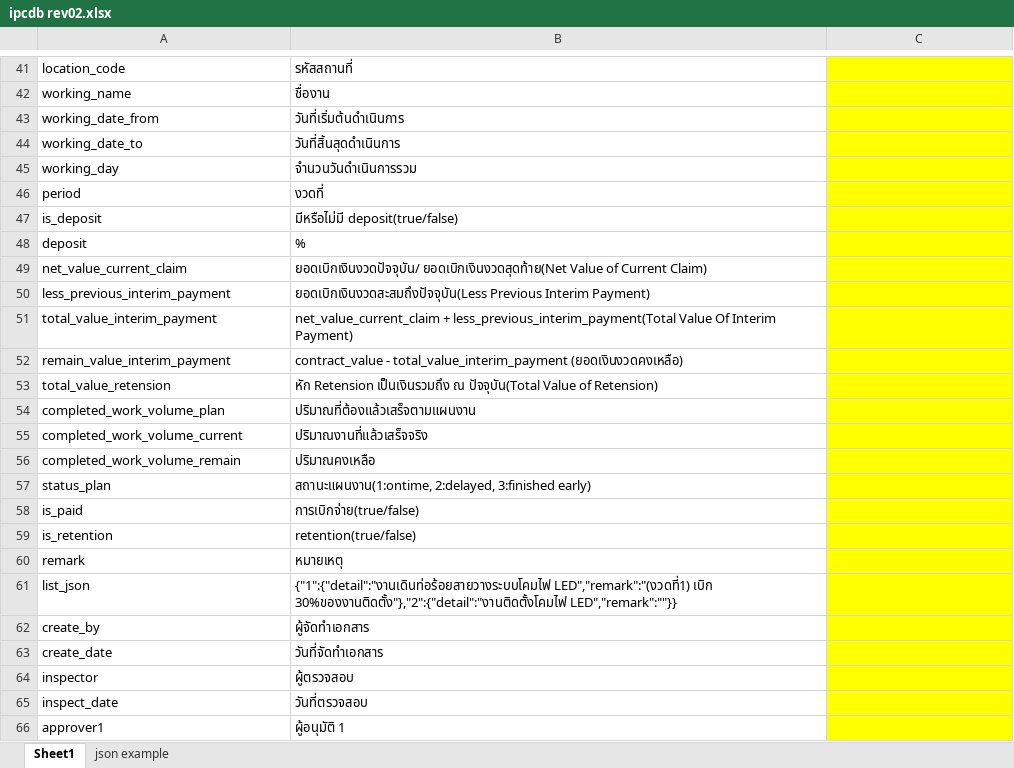
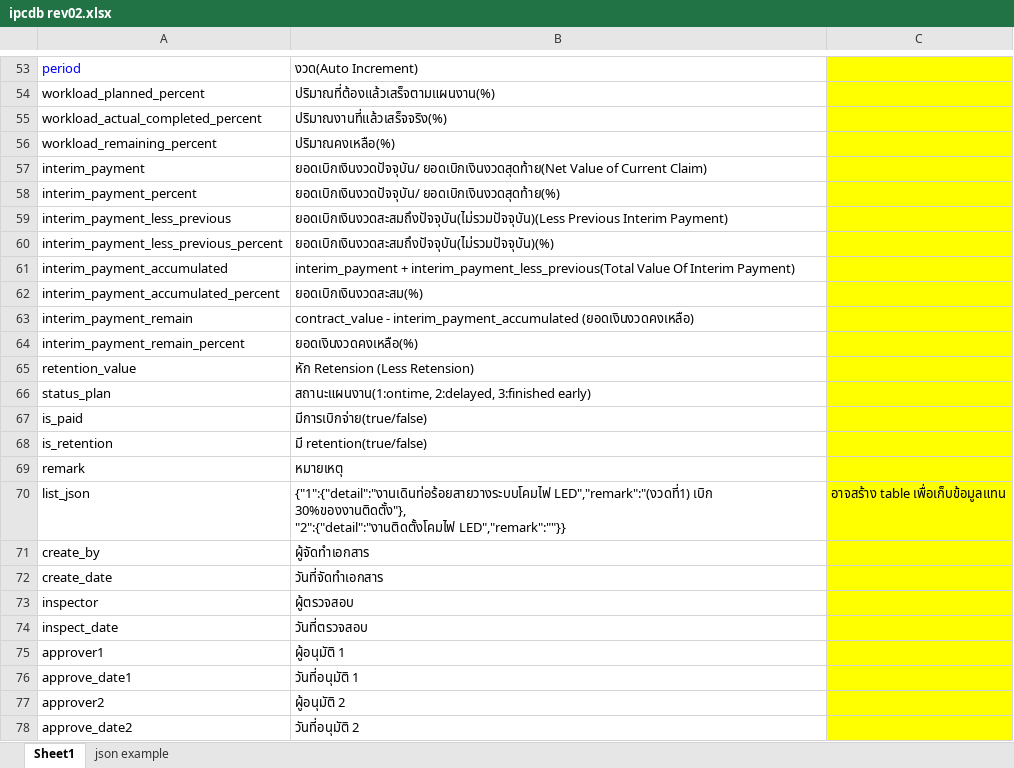
Before and after one commit to kittipoj11/ipc, an Excel workbook: database/ipcdb rev02.xlsx, sheet Sheet1, drawn as a sheet; only a part is shown, gaps mark what is left out; the shorter side is filled out with more unchanged rows; values as stored, in another font and other column widths than the file's, no borders; removed rows and columns are numbered as before the commit, all else as after; ↵ is a line break in a cell; the diff covers the shown part only; the diff names each change by its address in the sheet, - before the commit and + after, or states it on an @@ line.

```diff
--- a/database/ipcdb rev02.xlsx (sheet Sheet1)
+++ b/database/ipcdb rev02.xlsx (sheet Sheet1)
-row 41: location_code | รหัสสถานที่
-row 42: working_name | ชื่องาน
-row 45: working_day | จำนวนวันดำเนินการรวม
-A53 text colour: black
+A53 text colour: #0000FF
-B53: งวดที่
+B53: งวด(Auto Increment)
-row 47: is_deposit | มีหรือไม่มี deposit(true/false)
-row 48: deposit | %
+row 54: workload_planned_percent | ปริมาณที่ต้องแล้วเสร็จตามแผนงาน(%)
+row 55: workload_actual_completed_percent | ปริมาณงานที่แล้วเสร็จจริง(%)
+row 56: workload_remaining_percent | ปริมาณคงเหลือ(%)
-A57: net_value_current_claim
+A57: interim_payment
+row 58: interim_payment_percent | ยอดเบิกเงินงวดปัจจุบัน/ ยอดเบิกเงินงวดสุดท้าย(%)
-A59: less_previous_interim_payment
+A59: interim_payment_less_previous
-B59: ยอดเบิกเงินงวดสะสมถึงปัจจุบัน(Less Previous Interim…
+B59: ยอดเบิกเงินงวดสะสมถึงปัจจุบัน(ไม่รวมปัจจุบัน)(Less Previous Interim…
+row 60: interim_payment_less_previous_percent | ยอดเบิกเงินงวดสะสมถึงปัจจุบัน(ไม่รวมปัจจุบัน)(%)
-A61: total_value_interim_payment
+A61: interim_payment_accumulated
-B61: net_value_current_claim + less_previous_interim_payment(Total Value Of…
+B61: interim_payment + interim_payment_less_previous(Total Value Of…
+row 62: interim_payment_accumulated_percent | ยอดเบิกเงินงวดสะสม(%)
-A63: remain_value_interim_payment
+A63: interim_payment_remain
-B63: contract_value - total_value_interim_payment (ยอดเงินงวดคงเหลือ)
+B63: contract_value - interim_payment_accumulated (ยอดเงินงวดคงเหลือ)
-row 53: total_value_retension | หัก Retension เป็นเงินรวมถึง ณ ปัจจุบัน(Total Value of Retension)
-row 54: completed_work_volume_plan | ปริมาณที่ต้องแล้วเสร็จตามแผนงาน
-row 55: completed_work_volume_current | ปริมาณงานที่แล้วเสร็จจริง
-row 56: completed_work_volume_remain | ปริมาณคงเหลือ
+row 64: interim_payment_remain_percent | ยอดเงินงวดคงเหลือ(%)
+row 65: retention_value | หัก Retension (Less Retension)
-B67: การเบิกจ่าย(true/false)
+B67: มีการเบิกจ่าย(true/false)
-B68: retention(true/false)
+B68: มี retention(true/false)
-B70: …LED","remark":"(งวดที่1) เบิก 30%ของงานติดตั้ง"},"2":{"detail":"งานติดตั้งโคมไฟ LED","remark":""}}
+B70: …LED","remark":"(งวดที่1) เบิก 30%ของงานติดตั้ง"}, ↵ "2":{"detail":"งานติดตั้งโคมไฟ LED","remark":""}}
-C70: (empty)
+C70: อาจสร้าง table เพื่อเก็บข้อมูลแทน
```
Also changed, not shown: 32 added rows, 11 removed rows, 2 moved rows, 11 edited cells and cell formats elsewhere in this sheet.
